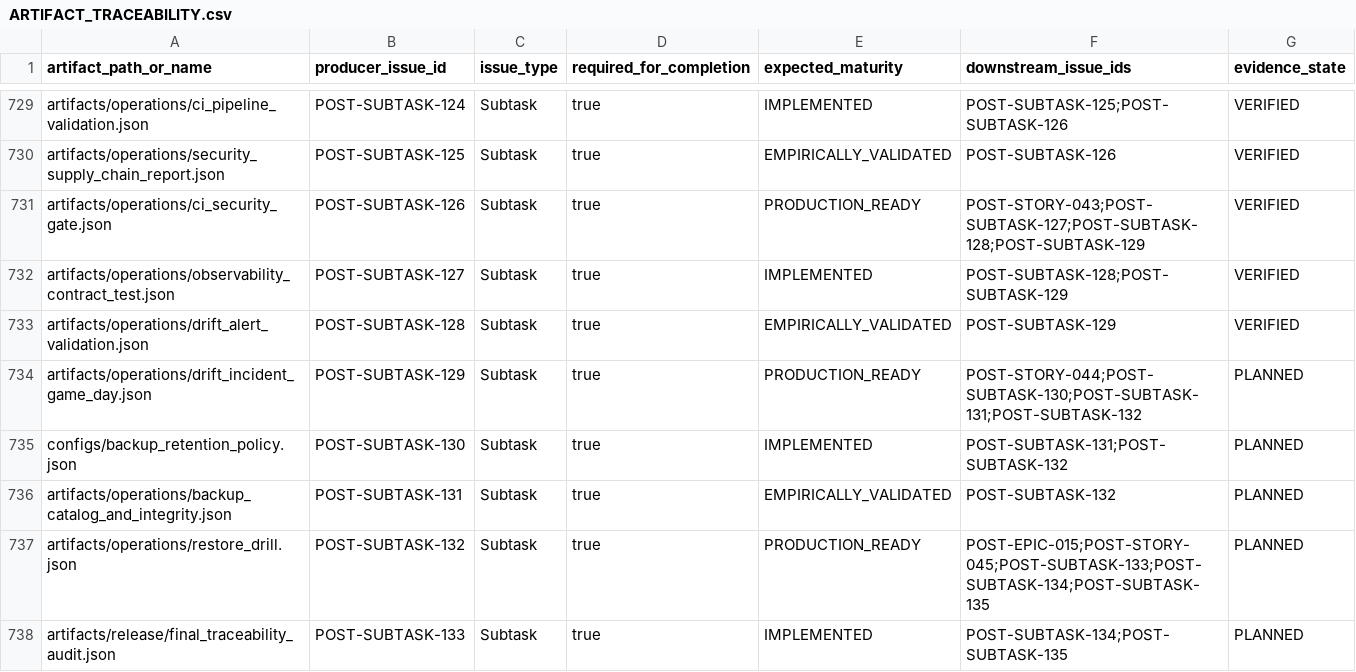
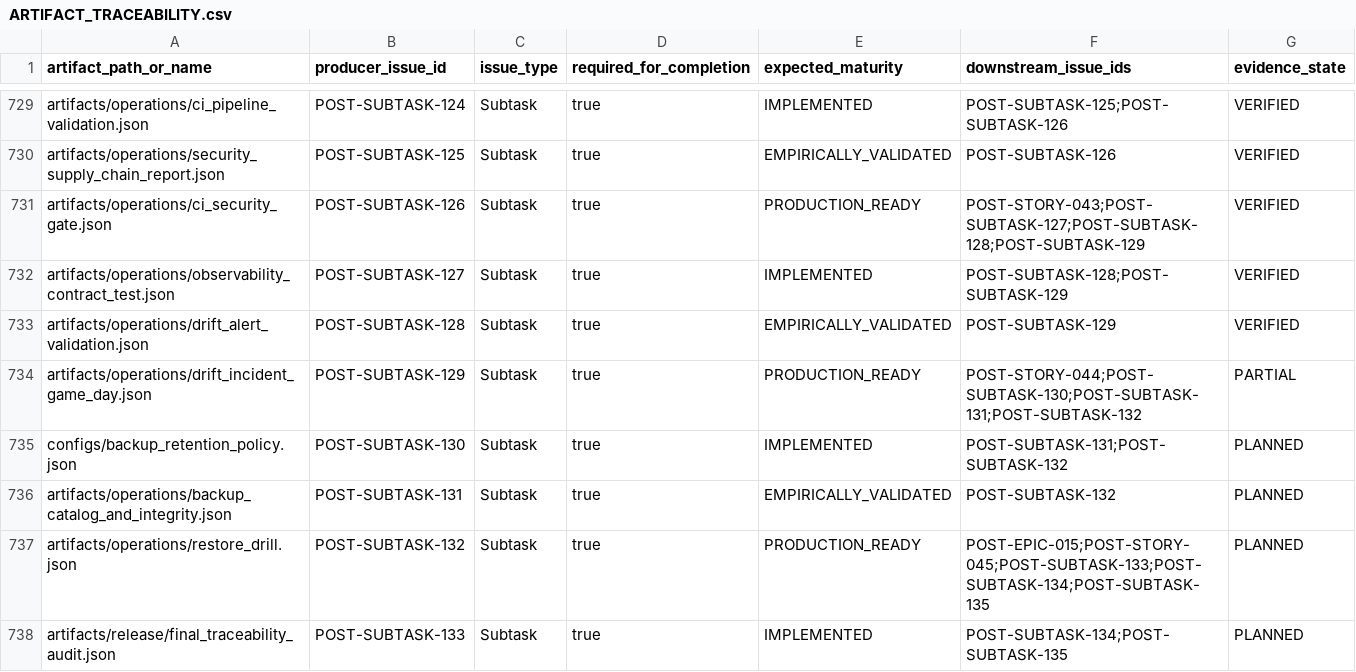
Before and after one commit to KevinSGarrett/BatteredAggieSyndrome, a CSV file: jira/index/ARTIFACT_TRACEABILITY.csv, drawn as a sheet; only a part is shown, gaps mark what is left out.

Commit message:
chore(BAT-559): reconcile live Jira operational state

```diff
--- a/jira/index/ARTIFACT_TRACEABILITY.csv
+++ b/jira/index/ARTIFACT_TRACEABILITY.csv
@@ -733,3 +733,3 @@ artifacts/operations/observability_contract_test.json,POST-SUBTASK-127,Subtask,t
 artifacts/operations/drift_alert_validation.json,POST-SUBTASK-128,Subtask,true,EMPIRICALLY_VALIDATED,POST-SUBTASK-129,VERIFIED
-artifacts/operations/drift_incident_game_day.json,POST-SUBTASK-129,Subtask,true,PRODUCTION_READY,POST-STORY-044;POST-SUBTASK-130;POST-SUBTASK-131;POST-SUBTASK-132,PLANNED
+artifacts/operations/drift_incident_game_day.json,POST-SUBTASK-129,Subtask,true,PRODUCTION_READY,POST-STORY-044;POST-SUBTASK-130;POST-SUBTASK-131;POST-SUBTASK-132,PARTIAL
 configs/backup_retention_policy.json,POST-SUBTASK-130,Subtask,true,IMPLEMENTED,POST-SUBTASK-131;POST-SUBTASK-132,PLANNED
```
Also changed, not shown: jira/index/BLOCKED_QUEUE.csv, 44 other files.
